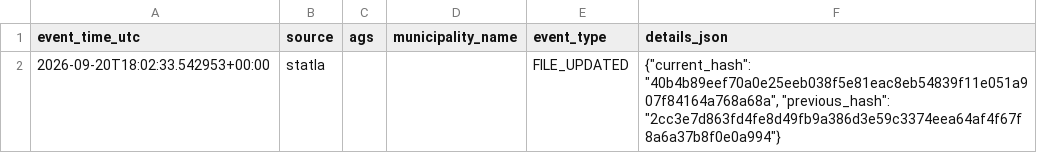
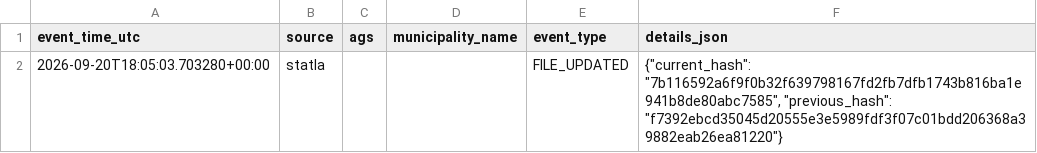
Before and after one commit to volzinnovation/wahl-monitor.de, a CSV file: data/2026-be/reports/latest_events.csv, drawn as a sheet.

```diff
--- a/data/2026-be/reports/latest_events.csv
+++ b/data/2026-be/reports/latest_events.csv
@@ -1,2 +1,2 @@
 event_time_utc,source,ags,municipality_name,event_type,details_json
-2026-09-20T18:02:33.542953+00:00,statla,,,FILE_UPDATED,"{""current_hash"": ""40b4b89eef70a0e25eeb038f5e81eac8eb54839f11e051a907f84164a768a68a"", ""previous_hash"": ""2cc3e7d863fd4fe8d49fb9a386d3e59c3374eea64af4f67f8a6a37b8f0e0a994""}"
+2026-09-20T18:05:03.703280+00:00,statla,,,FILE_UPDATED,"{""current_hash"": ""7b116592a6f9f0b32f639798167fd2fb7dfb1743b816ba1e941b8de80abc7585"", ""previous_hash"": ""f7392ebcd35045d20555e3e5989fdf3f07c01bdd206368a39882eab26ea81220""}"
```
Also changed, not shown: data/2026-be/latest/official-results-source.csv, data/2026-be/latest/statla_party_results.csv, 11 other files.
